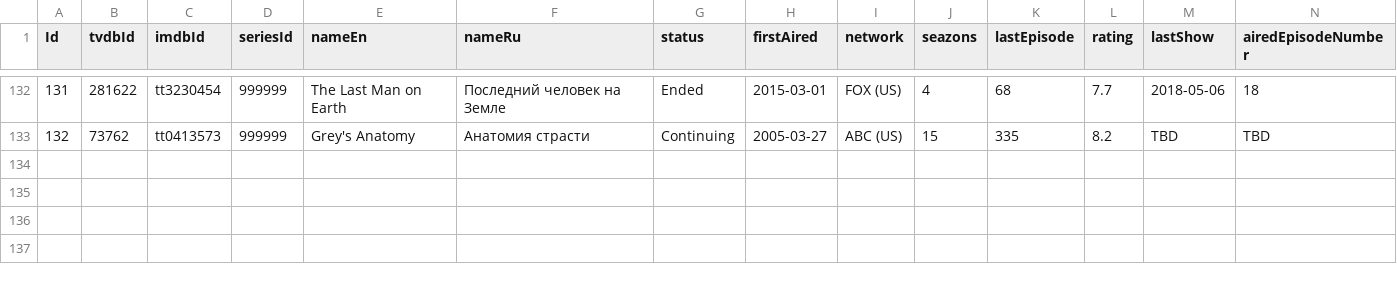
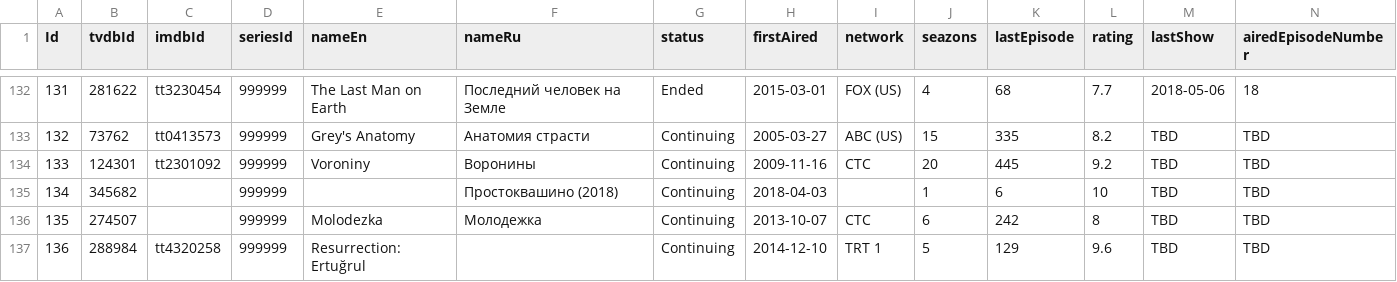
Before and after one commit to kzarms/alisa, a CSV file: films.csv, drawn as a sheet; only a part is shown, gaps mark what is left out; rows hold the shown columns only; the diff names each change by its address in the sheet, - before the commit and + after, or states it on an @@ line.

Commit message:
add db search, polysearch + falover to the tvdb. Update db

```diff
--- a/films.csv
+++ b/films.csv
+row 134: 133 | 124301 | tt2301092 | 999999 | Voroniny | Воронины | Continuing | 2009-11-16 | СТС | 20 | 445 | 9.2 | TBD | TBD
+row 135: 134 | 345682 |  | 999999 |  | Простоквашино (2018) | Continuing | 2018-04-03 |  | 1 | 6 | 10 | TBD | TBD
+row 136: 135 | 274507 |  | 999999 | Molodezka | Молодежка | Continuing | 2013-10-07 | СТС | 6 | 242 | 8 | TBD | TBD
+row 137: 136 | 288984 | tt4320258 | 999999 | Resurrection: Ertuğrul |  | Continuing | 2014-12-10 | TRT 1 | 5 | 129 | 9.6 | TBD | TBD
```
Also changed, not shown: NameVariations.csv, 5 other files.
